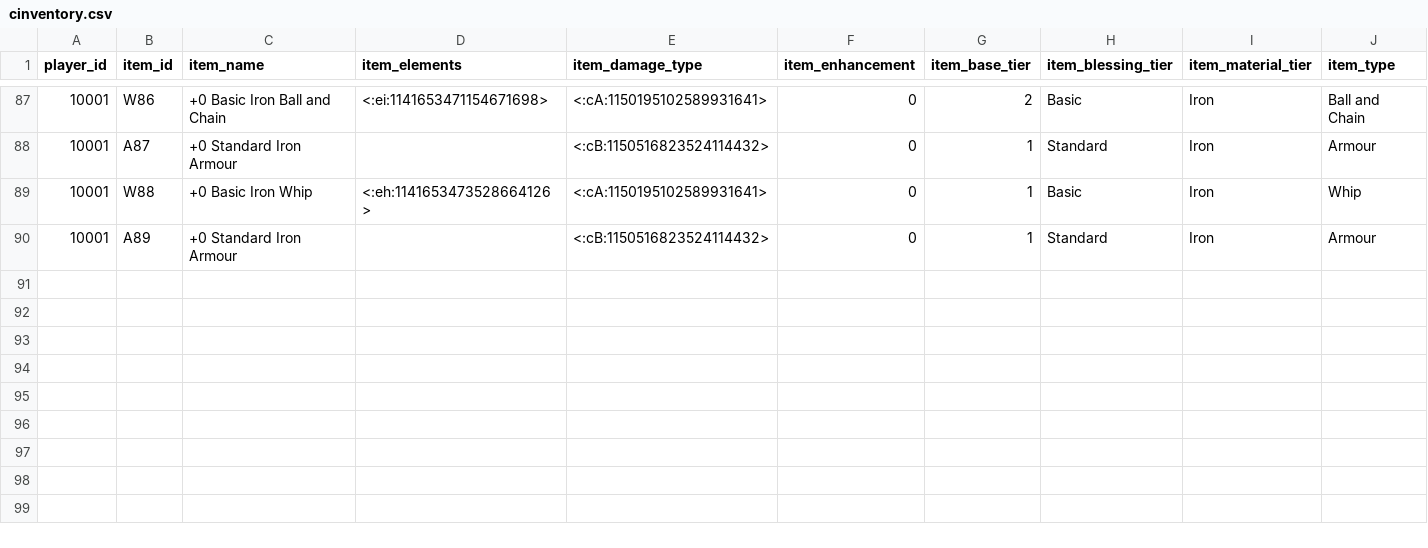
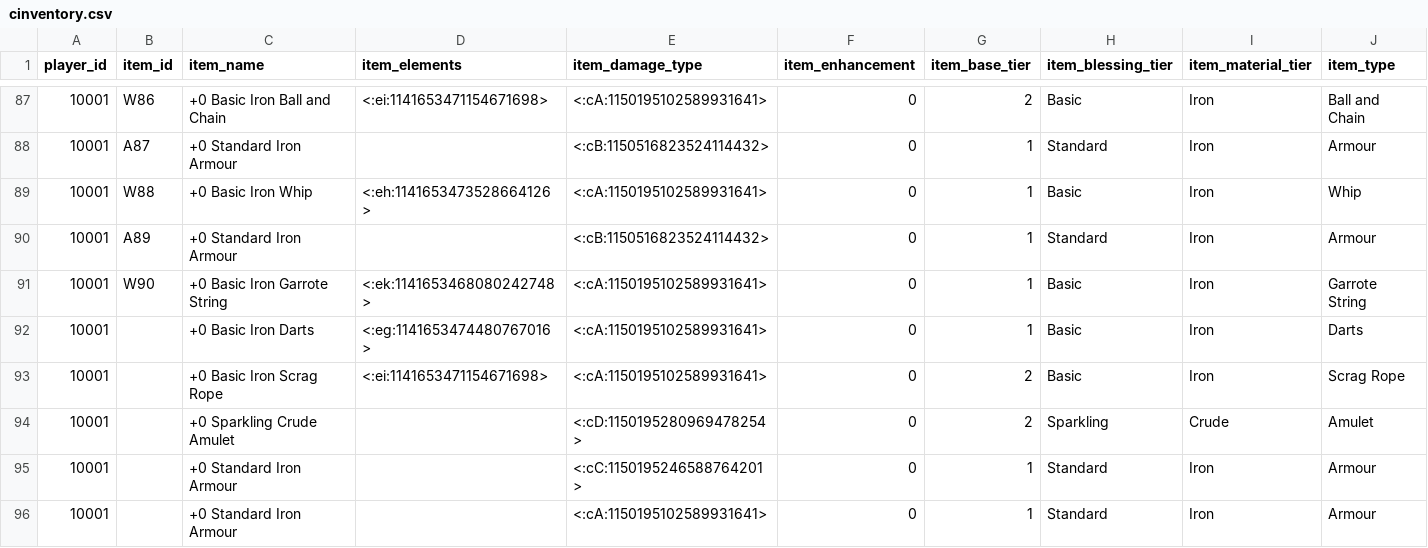
Before and after one commit to ArchaelMistysyn/PandoraBot, a CSV file: cinventory.csv, drawn as a sheet; only a part is shown, gaps mark what is left out; rows hold the shown columns only; the diff names each change by its address in the sheet, - before the commit and + after, or states it on an @@ line.

Commit message:
1.7 commit multi server working database working quests phase 1 basic item not yet working

```diff
--- a/cinventory.csv
+++ b/cinventory.csv
+row 91: 10001 | W90 | +0 Basic Iron Garrote String | <:ek:1141653468080242748> | <:cA:1150195102589931641> | 0 | 1 | Basic | Iron | Garrote String
+row 92: 10001 |  | +0 Basic Iron Darts | <:eg:1141653474480767016> | <:cA:1150195102589931641> | 0 | 1 | Basic | Iron | Darts
+row 93: 10001 |  | +0 Basic Iron Scrag Rope | <:ei:1141653471154671698> | <:cA:1150195102589931641> | 0 | 2 | Basic | Iron | Scrag Rope
+row 94: 10001 |  | +0 Sparkling Crude Amulet |  | <:cD:1150195280969478254> | 0 | 2 | Sparkling | Crude | Amulet
+row 95: 10001 |  | +0 Standard Iron Armour |  | <:cC:1150195246588764201> | 0 | 1 | Standard | Iron | Armour
+row 96: 10001 |  | +0 Standard Iron Armour |  | <:cA:1150195102589931641> | 0 | 1 | Standard | Iron | Armour
```
Also changed, not shown: 14 other files.
